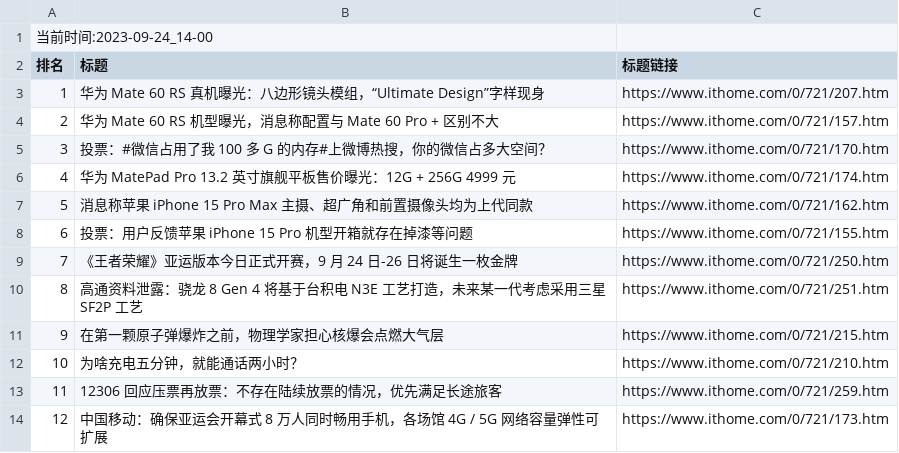
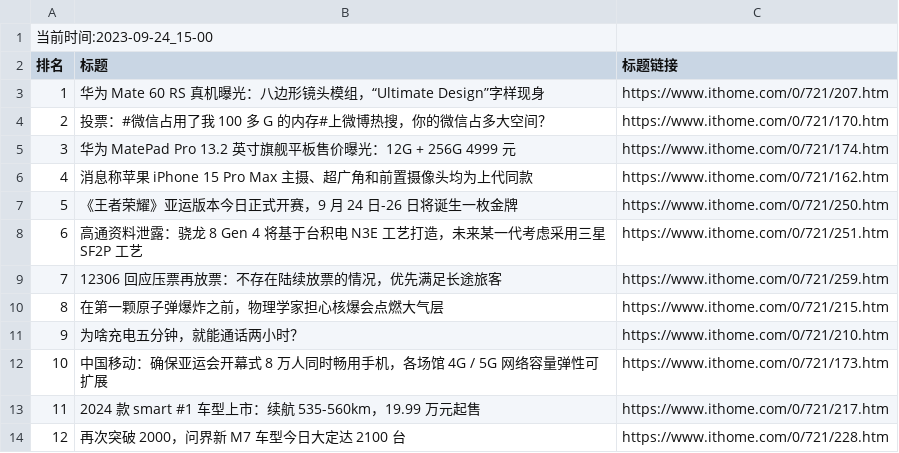
Before and after one commit to zhaowei1869/python_spider, a CSV file: 微博热搜/data/it_home_day_band_data.csv, drawn as a sheet; removed rows and columns are numbered as before the commit, all else as after; the diff names each change by its address in the sheet, - before the commit and + after, or states it on an @@ line.

```diff
--- a/微博热搜/data/it_home_day_band_data.csv
+++ b/微博热搜/data/it_home_day_band_data.csv
@@ column A (排名) renumbered between rows 1 and 12 @@
-row 4: 2 | 华为 Mate 60 RS 机型曝光，消息称配置与 Mate 60 Pro + 区别不大 | https://www.ithome.com/0/721/157.htm
-row 8: 6 | 投票：用户反馈苹果 iPhone 15 Pro 机型开箱就存在掉漆等问题 | https://www.ithome.com/0/721/155.htm
@@ row 13 moved to row 9: 7 @@
+row 13: 11 | 2024 款 smart #1 车型上市：续航 535-560km，19.99 万元起售 | https://www.ithome.com/0/721/217.htm
+row 14: 12 | 再次突破 2000，问界新 M7 车型今日大定达 2100 台 | https://www.ithome.com/0/721/228.htm
```
Also changed, not shown: 2 other files.
